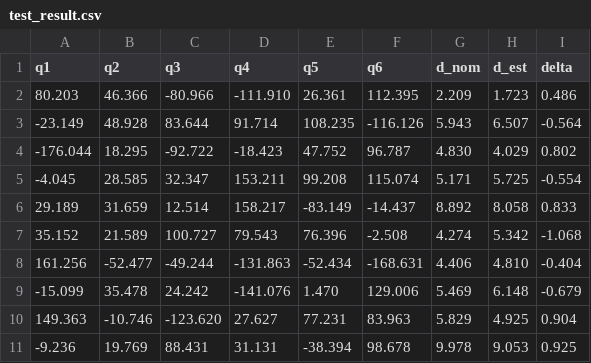
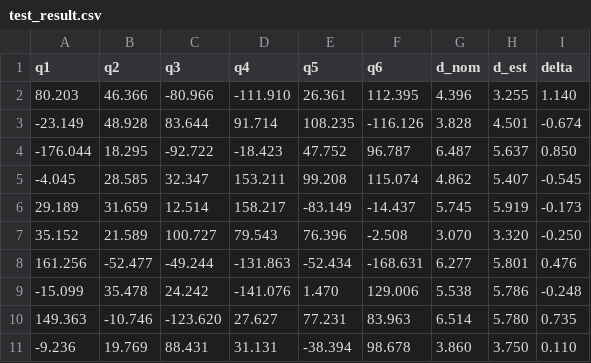
Before and after one commit to Flrxx/calibration_sim, a CSV file: results/ARM95/test_result.csv, drawn as a sheet; only a part is shown; the diff covers the shown part only.

```diff
--- a/results/ARM95/test_result.csv
+++ b/results/ARM95/test_result.csv
@@ -1,11 +1,11 @@
 q1,q2,q3,q4,q5,q6,d_nom,d_est,delta
-80.203,46.366,-80.966,-111.910,26.361,112.395,2.209,1.723,0.486
--23.149,48.928,83.644,91.714,108.235,-116.126,5.943,6.507,-0.564
--176.044,18.295,-92.722,-18.423,47.752,96.787,4.830,4.029,0.802
--4.045,28.585,32.347,153.211,99.208,115.074,5.171,5.725,-0.554
-29.189,31.659,12.514,158.217,-83.149,-14.437,8.892,8.058,0.833
-35.152,21.589,100.727,79.543,76.396,-2.508,4.274,5.342,-1.068
-161.256,-52.477,-49.244,-131.863,-52.434,-168.631,4.406,4.810,-0.404
--15.099,35.478,24.242,-141.076,1.470,129.006,5.469,6.148,-0.679
-149.363,-10.746,-123.620,27.627,77.231,83.963,5.829,4.925,0.904
--9.236,19.769,88.431,31.131,-38.394,98.678,9.978,9.053,0.925
+80.203,46.366,-80.966,-111.910,26.361,112.395,4.396,3.255,1.140
+-23.149,48.928,83.644,91.714,108.235,-116.126,3.828,4.501,-0.674
+-176.044,18.295,-92.722,-18.423,47.752,96.787,6.487,5.637,0.850
+-4.045,28.585,32.347,153.211,99.208,115.074,4.862,5.407,-0.545
+29.189,31.659,12.514,158.217,-83.149,-14.437,5.745,5.919,-0.173
+35.152,21.589,100.727,79.543,76.396,-2.508,3.070,3.320,-0.250
+161.256,-52.477,-49.244,-131.863,-52.434,-168.631,6.277,5.801,0.476
+-15.099,35.478,24.242,-141.076,1.470,129.006,5.538,5.786,-0.248
+149.363,-10.746,-123.620,27.627,77.231,83.963,6.514,5.780,0.735
+-9.236,19.769,88.431,31.131,-38.394,98.678,3.860,3.750,0.110
```
Also changed, not shown: 120 edited cells elsewhere in this file, datasets/ARM95/wire/calibration_dataset.csv, datasets/ARM95/wire/contribution_dataset.csv, 8 other files.
